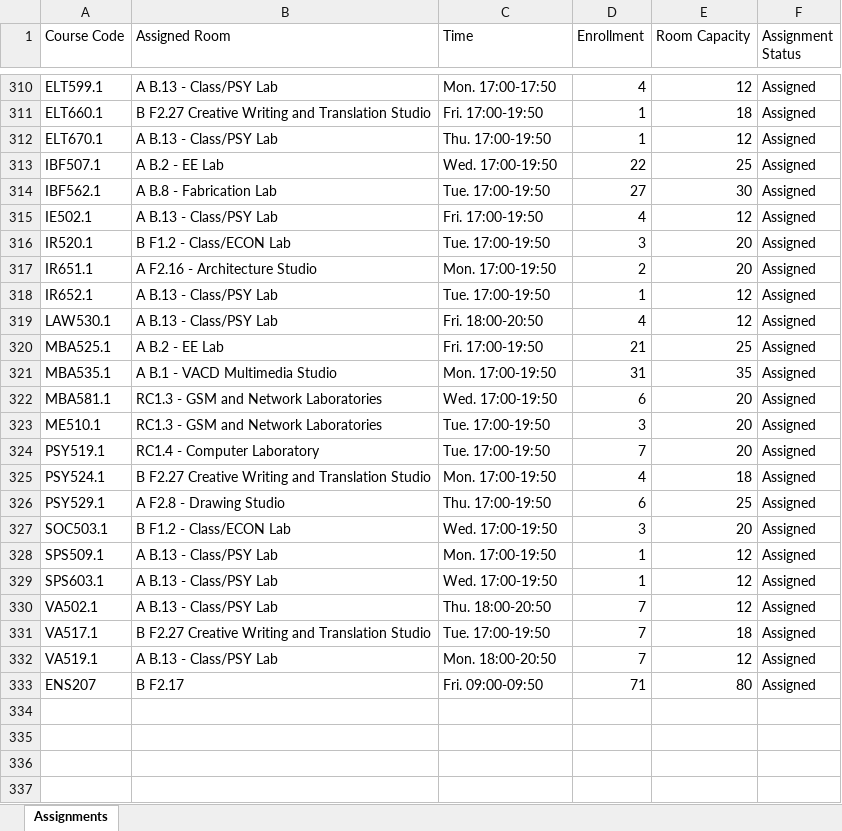
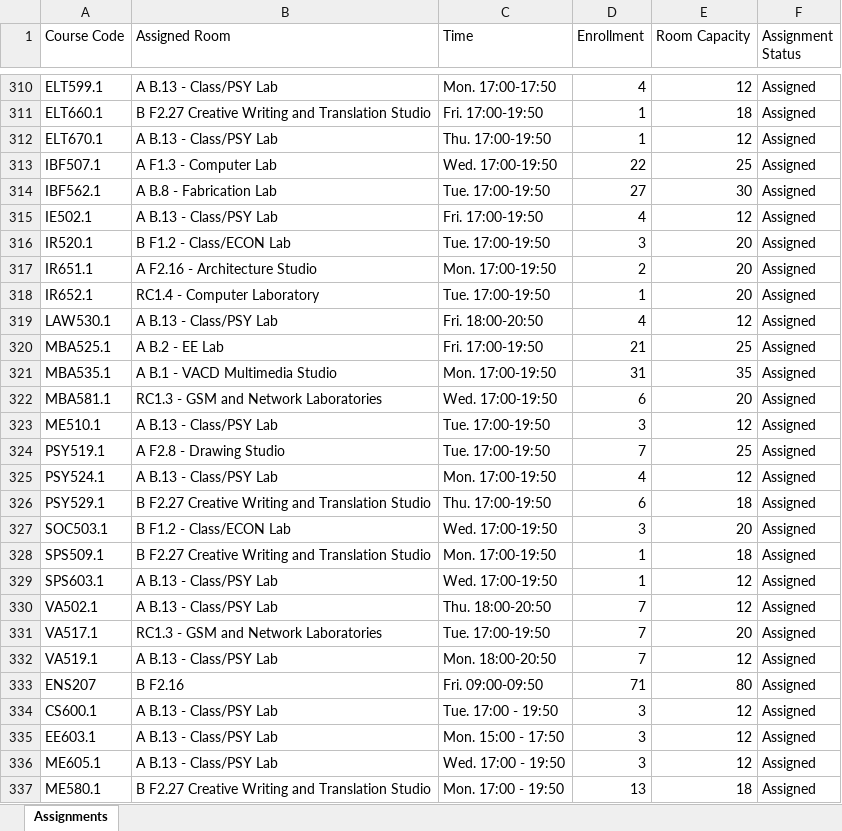
Before and after one commit to imran-m7/scheduled_classrooms, an Excel workbook: course_assignments.xlsx, sheet Assignments, drawn as a sheet; only a part is shown, gaps mark what is left out; values as stored, in another font and other column widths than the file's, no borders; the diff covers the shown part only; the diff names each change by its address in the sheet, - before the commit and + after, or states it on an @@ line.

Commit message:
dodana 4 graduate courses

```diff
--- a/course_assignments.xlsx (sheet Assignments)
+++ b/course_assignments.xlsx (sheet Assignments)
-B313 (Assigned Room): A B.2 - EE Lab
+B313 (Assigned Room): A F1.3 - Computer Lab
-B318 (Assigned Room): A B.13 - Class/PSY Lab
+B318 (Assigned Room): RC1.4 - Computer Laboratory
-E318 (Room Capacity): 12
+E318 (Room Capacity): 20
-B323 (Assigned Room): RC1.3 - GSM and Network Laboratories
+B323 (Assigned Room): A B.13 - Class/PSY Lab
-E323 (Room Capacity): 20
+E323 (Room Capacity): 12
-B324 (Assigned Room): RC1.4 - Computer Laboratory
+B324 (Assigned Room): A F2.8 - Drawing Studio
-E324 (Room Capacity): 20
+E324 (Room Capacity): 25
-B325 (Assigned Room): B F2.27 Creative Writing and Translation Studio
+B325 (Assigned Room): A B.13 - Class/PSY Lab
-E325 (Room Capacity): 18
+E325 (Room Capacity): 12
-B326 (Assigned Room): A F2.8 - Drawing Studio
+B326 (Assigned Room): B F2.27 Creative Writing and Translation Studio
-E326 (Room Capacity): 25
+E326 (Room Capacity): 18
-B328 (Assigned Room): A B.13 - Class/PSY Lab
+B328 (Assigned Room): B F2.27 Creative Writing and Translation Studio
-E328 (Room Capacity): 12
+E328 (Room Capacity): 18
-B331 (Assigned Room): B F2.27 Creative Writing and Translation Studio
+B331 (Assigned Room): RC1.3 - GSM and Network Laboratories
-E331 (Room Capacity): 18
+E331 (Room Capacity): 20
-B333 (Assigned Room): B F2.17
+B333 (Assigned Room): B F2.16
+row 334: CS600.1 | A B.13 - Class/PSY Lab | Tue. 17:00 - 19:50 | 3 | 12 | Assigned
+row 335: EE603.1 | A B.13 - Class/PSY Lab | Mon. 15:00 - 17:50 | 3 | 12 | Assigned
+row 336: ME605.1 | A B.13 - Class/PSY Lab | Wed. 17:00 - 19:50 | 3 | 12 | Assigned
+row 337: ME580.1 | B F2.27 Creative Writing and Translation Studio | Mon. 17:00 - 19:50 | 13 | 18 | Assigned
```
Also changed, not shown: 44 edited cells elsewhere in this sheet, 1 other file.
